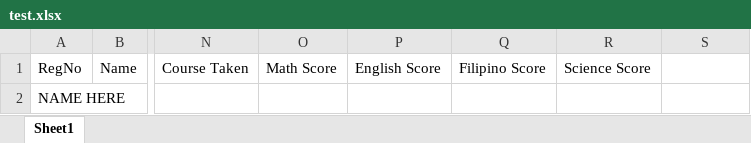
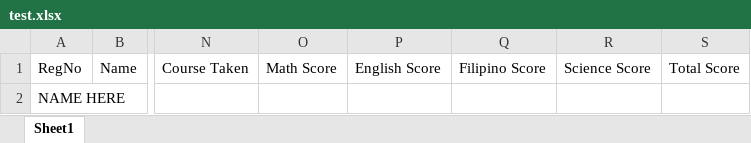
Before and after one commit to raymayo/entrance-exam, an Excel workbook: test.xlsx, sheet Sheet1, drawn as a sheet; only a part is shown, gaps mark what is left out; values as stored, in another font and other column widths than the file's, no borders; the diff names each change by its address in the sheet, - before the commit and + after, or states it on an @@ line.

Commit message:
added total score

```diff
--- a/test.xlsx (sheet Sheet1)
+++ b/test.xlsx (sheet Sheet1)
-S1: (empty)
+S1: Total Score
```
Also changed, not shown: 4 other files.
